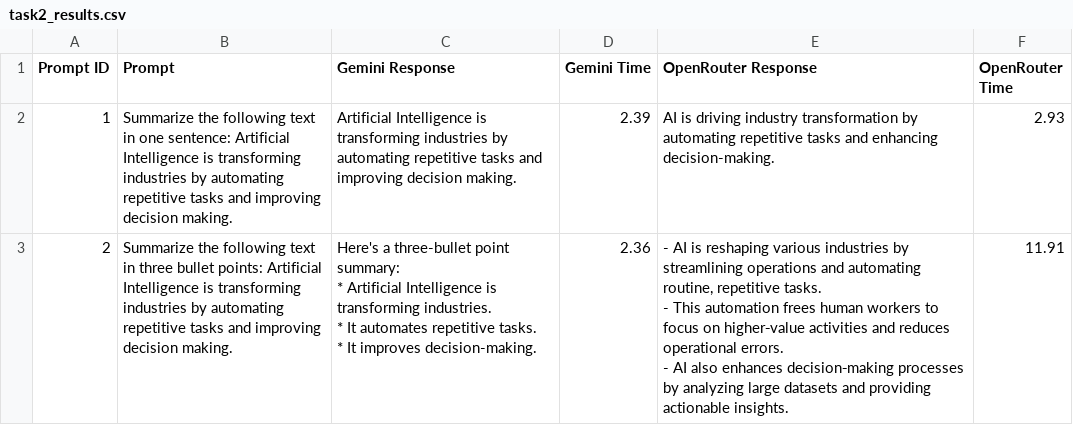
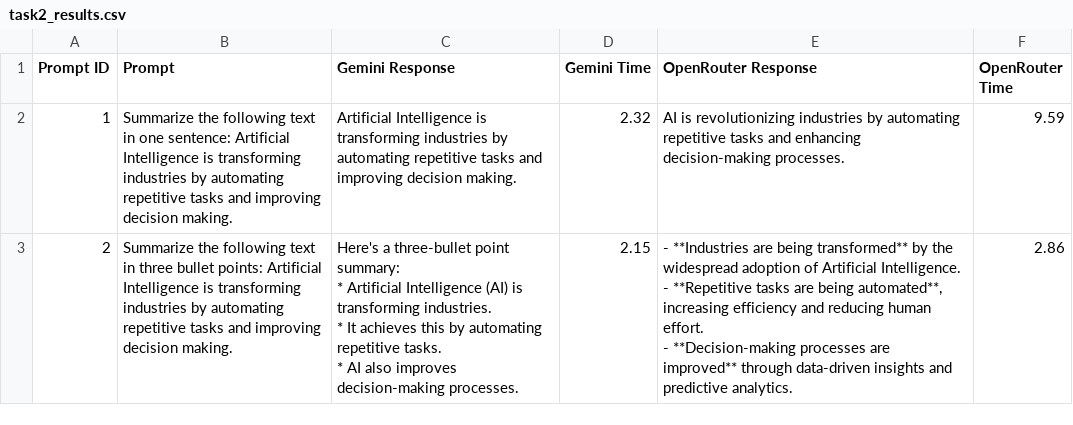
Before and after one commit to kalpanadinodiya/45-day-training-codetrade, a CSV file: llm_assignment/task2_results.csv, drawn as a sheet; only a part is shown; the diff covers the shown part only.

```diff
--- a/llm_assignment/task2_results.csv
+++ b/llm_assignment/task2_results.csv
@@ -1,9 +1,13 @@
 Prompt ID,Prompt,Gemini Response,Gemini Time,OpenRouter Response,OpenRouter Time
-1,Summarize the following text in one sentence: Artificial Intelligence is transforming industries by automating repetitive tasks and improving decision making.,Artificial Intelligence is transforming industries by automating repetitive tasks and improving decision making.,2.39,AI is driving industry transformation by automating repetitive tasks and enhancing decision-making.,2.93
-2,Summarize the following text in three bullet points: Artificial Intelligence is transforming industries by automating repetitive tasks and improving decision making.,"Here's a three-bullet point summary:
-
-*   Artificial Intelligence is transforming industries.
-*   It automates repetitive tasks.
-*   It improves decision-making.",2.36,"- AI is reshaping various industries by streamlining operations and automating routine, repetitive tasks.
-- This automation frees human workers to focus on higher‑value activities and reduces operational errors.
-- AI also enhances decision‑making processes by analyzing large datasets and providing actionable insights.",11.91
+1,Summarize the following text in one sentence: Artificial Intelligence is transforming industries by automating repetitive tasks and improving decision making.,Artificial Intelligence is transforming industries by automating repetitive tasks and improving decision making.,2.32,"
+AI is revolutionizing industries by automating repetitive tasks and enhancing decision-making processes.
+",9.59
+2,Summarize the following text in three bullet points: Artificial Intelligence is transforming industries by automating repetitive tasks and improving decision making.,"Here's a three-bullet point summary:
+
+*   Artificial Intelligence (AI) is transforming industries.
+*   It achieves this by automating repetitive tasks.
+*   AI also improves decision-making processes.",2.15,"
+- **Industries are being transformed** by the widespread adoption of Artificial Intelligence.
+- **Repetitive tasks are being automated**, increasing efficiency and reducing human effort.
+- **Decision-making processes are improved** through data-driven insights and predictive analytics.
+",2.86
```
Also changed, not shown: 12 edited cells elsewhere in this file, 8 other files.
